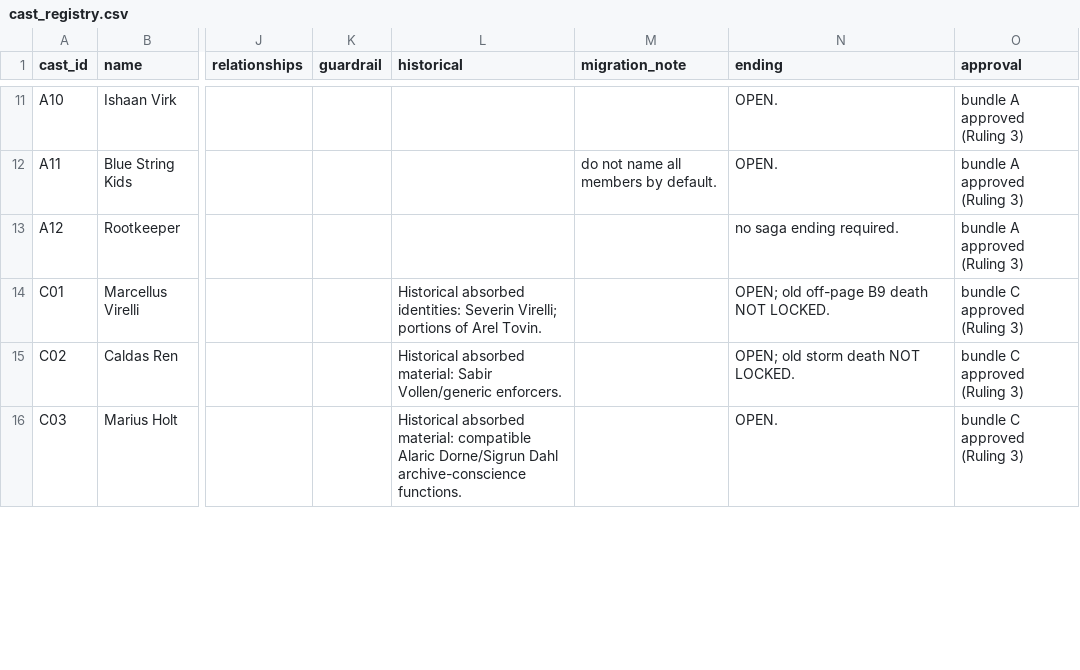
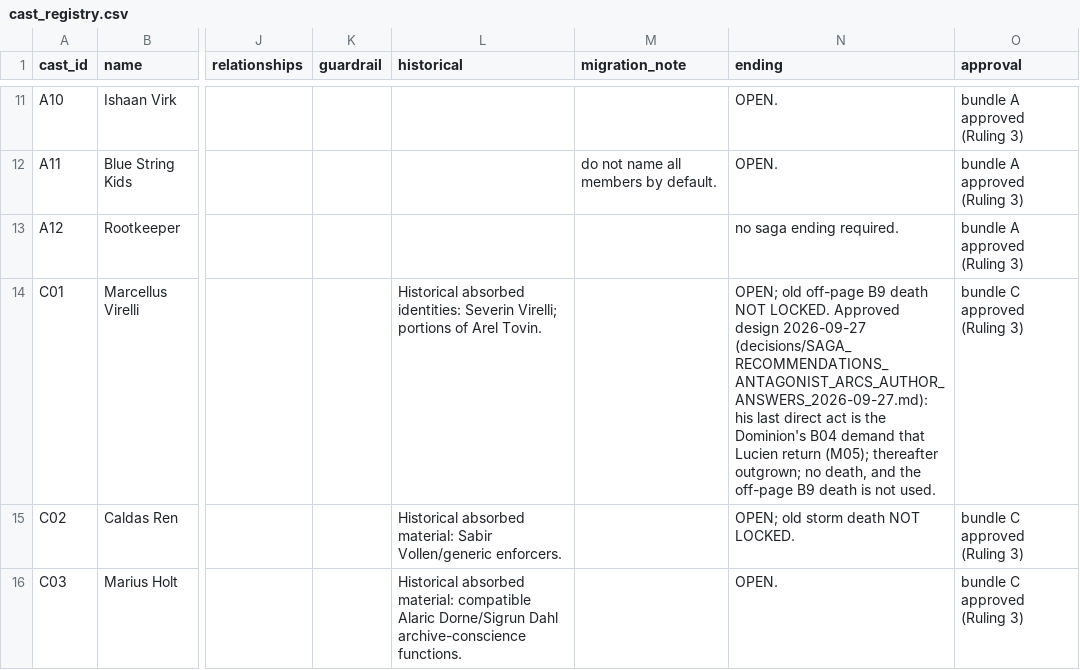
Before and after one commit to jacalder42/concord-saga-canon, a CSV file: canon/cast_registry.csv, drawn as a sheet; only a part is shown, gaps mark what is left out; the diff covers the shown part only; the diff names each change by its address in the sheet, - before the commit and + after, or states it on an @@ line.

```diff
--- a/canon/cast_registry.csv
+++ b/canon/cast_registry.csv
-N14 (ending): …NOT LOCKED.
+N14 (ending): …NOT LOCKED. Approved design 2026-09-27 (decisions/SAGA_RECOMMENDATIONS_ANTAGONIST_ARCS_AUTHOR_ANSWERS_2026-09-27.md): his last direct act is the Dominion's B04 demand that Lucien return (M05); thereafter outgrown; no death, and the off-page B9 death is not used.
```
Also changed, not shown: 5 edited cells elsewhere in this file, grids/milestones_payoffs.csv, 6 other files.
